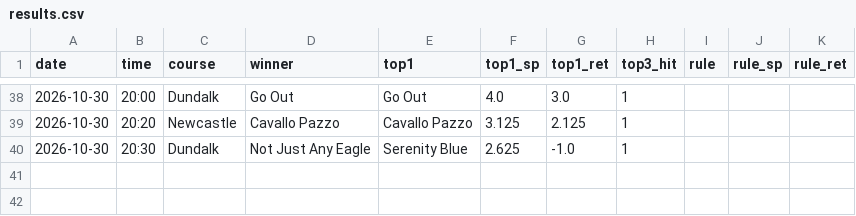
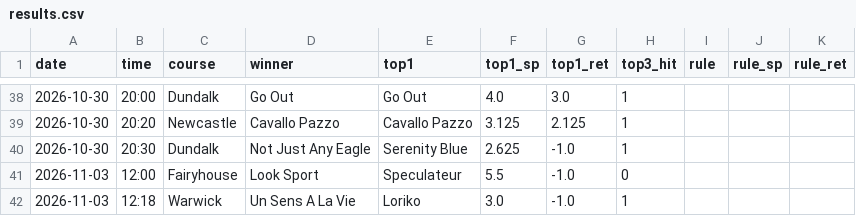
Before and after one commit to cc4627/study-planner, a CSV file: racing/track/results.csv, drawn as a sheet; only a part is shown, gaps mark what is left out; the diff names each change by its address in the sheet, - before the commit and + after, or states it on an @@ line.

```diff
--- a/racing/track/results.csv
+++ b/racing/track/results.csv
+row 41: 2026-11-03 | 12:00 | Fairyhouse | Look Sport | Speculateur | 5.5 | -1.0 | 0
+row 42: 2026-11-03 | 12:18 | Warwick | Un Sens A La Vie | Loriko | 3.0 | -1.0 | 1
```
Also changed, not shown: 3 other files.
